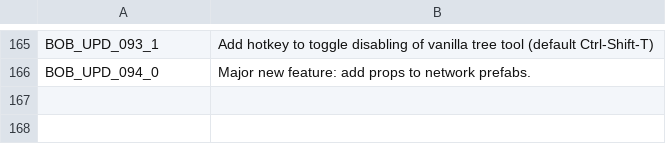
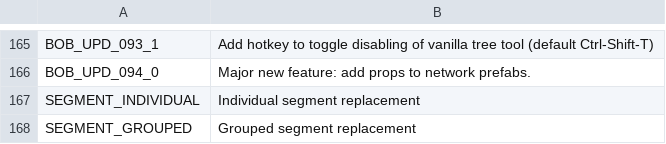
Before and after one commit to algernon-A/BOB, a CSV file: Translations/en-EN.csv, drawn as a sheet; only a part is shown, gaps mark what is left out; the diff names each change by its address in the sheet, - before the commit and + after, or states it on an @@ line.

Commit message:
Integrate individual segment replacement.

```diff
--- a/Translations/en-EN.csv
+++ b/Translations/en-EN.csv
+row 167: SEGMENT_INDIVIDUAL | Individual segment replacement
+row 168: SEGMENT_GROUPED | Grouped segment replacement
```
Also changed, not shown: 10 other files.
